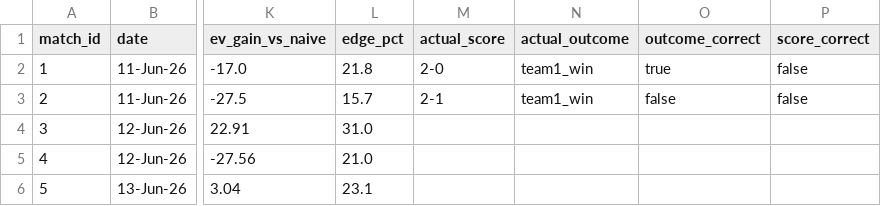
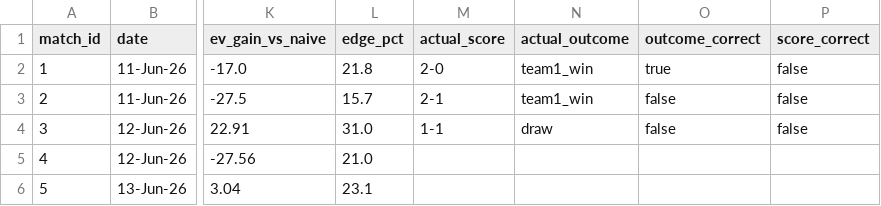
Before and after one commit to cdugeai/world-cup-predictions, a CSV file: data/out/mpp_bets_clean.csv, drawn as a sheet; only a part is shown, gaps mark what is left out; the diff names each change by its address in the sheet, - before the commit and + after, or states it on an @@ line.

```diff
--- a/data/out/mpp_bets_clean.csv
+++ b/data/out/mpp_bets_clean.csv
-M4 (actual_score): (empty)
+M4 (actual_score): 1-1
-N4 (actual_outcome): (empty)
+N4 (actual_outcome): draw
-O4 (outcome_correct): (empty)
+O4 (outcome_correct): false
-P4 (score_correct): (empty)
+P4 (score_correct): false
```
Also changed, not shown: data/out/mpp_bets.csv, data/out/predictions.csv, 1 other file.
